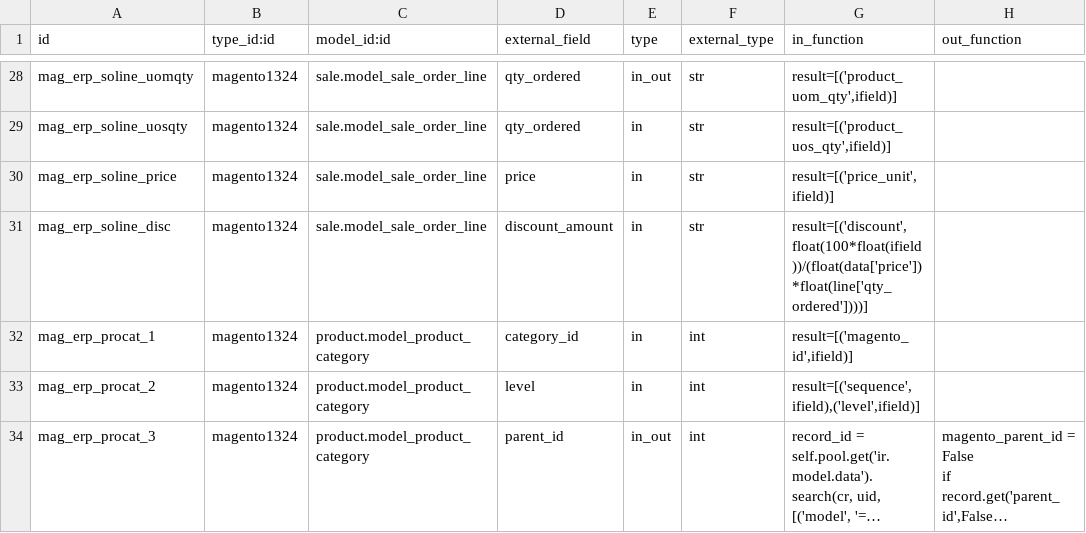
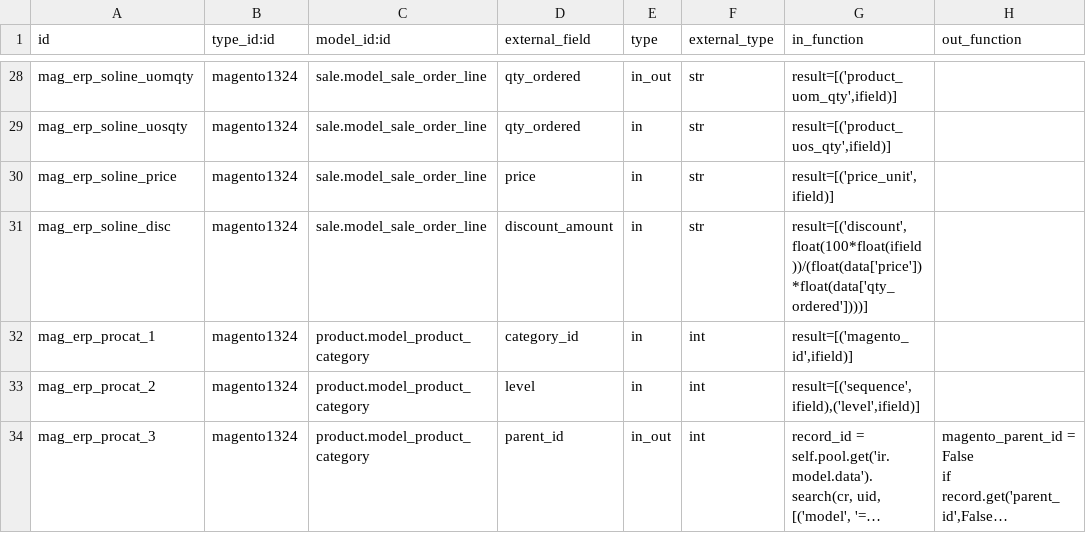
Before and after one commit to OCA/connector-magento, a CSV file: settings/external.mappinglines.template.csv, drawn as a sheet; only a part is shown, gaps mark what is left out; long unchanged cells end in ….

Commit message:
[FIX] fix order line discount mapping. Avoid trying to import non existing partners. Indeed Magento order adresses have a parent_id that doesn't point to the customer which is different from OpenERP

```diff
--- a/settings/external.mappinglines.template.csv
+++ b/settings/external.mappinglines.template.csv
@@ -30,3 +30,3 @@
 "mag_erp_soline_price","magento1324","sale.model_sale_order_line","price","in","str","result=[('price_unit',ifield)]",
-"mag_erp_soline_disc","magento1324","sale.model_sale_order_line","discount_amount","in","str","result=[('discount', float(100*float(ifield))/(float(data['price'])*float(line['qty_ordered'])))]",
+"mag_erp_soline_disc","magento1324","sale.model_sale_order_line","discount_amount","in","str","result=[('discount', float(100*float(ifield))/(float(data['price'])*float(data['qty_ordered'])))]",
 "mag_erp_procat_1","magento1324","product.model_product_category","category_id","in","int","result=[('magento_id',ifield)]",
```
Also changed, not shown: 1 other file.
